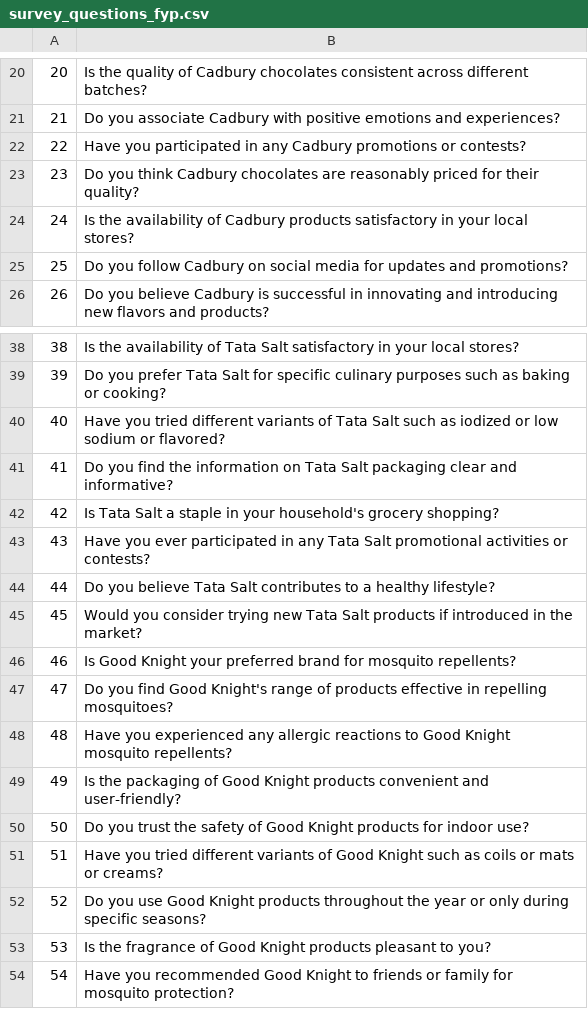
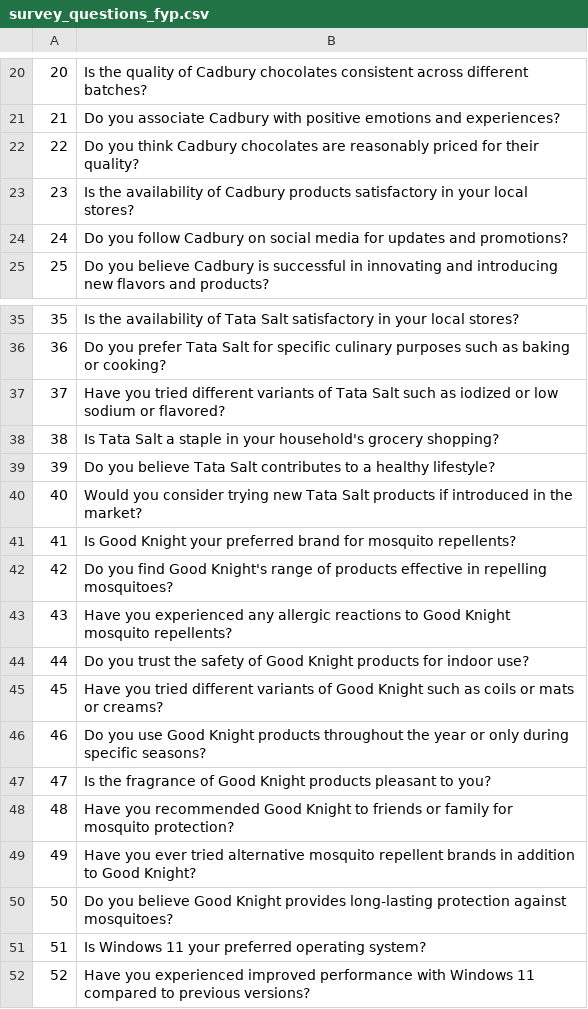
Before and after one commit to patilk2002/Final-year-Project-, a CSV file: static/questions/survey_questions_fyp.csv, drawn as a sheet; only a part is shown, gaps mark what is left out; the shorter side is filled out with more unchanged rows; removed rows and columns are numbered as before the commit, all else as after; the diff covers the shown part only; the diff names each change by its address in the sheet, - before the commit and + after, or states it on an @@ line.

```diff
--- a/static/questions/survey_questions_fyp.csv
+++ b/static/questions/survey_questions_fyp.csv
-row 22: 22 | Have you participated in any Cadbury promotions or contests?
@@ column A renumbered from row 22 down @@
-row 41: 41 | Do you find the information on Tata Salt packaging clear and informative?
-row 43: 43 | Have you ever participated in any Tata Salt promotional activities or contests?
-row 49: 49 | Is the packaging of Good Knight products convenient and user-friendly?
```
Also changed, not shown: 9 removed rows and 2 edited cells elsewhere in this file.
